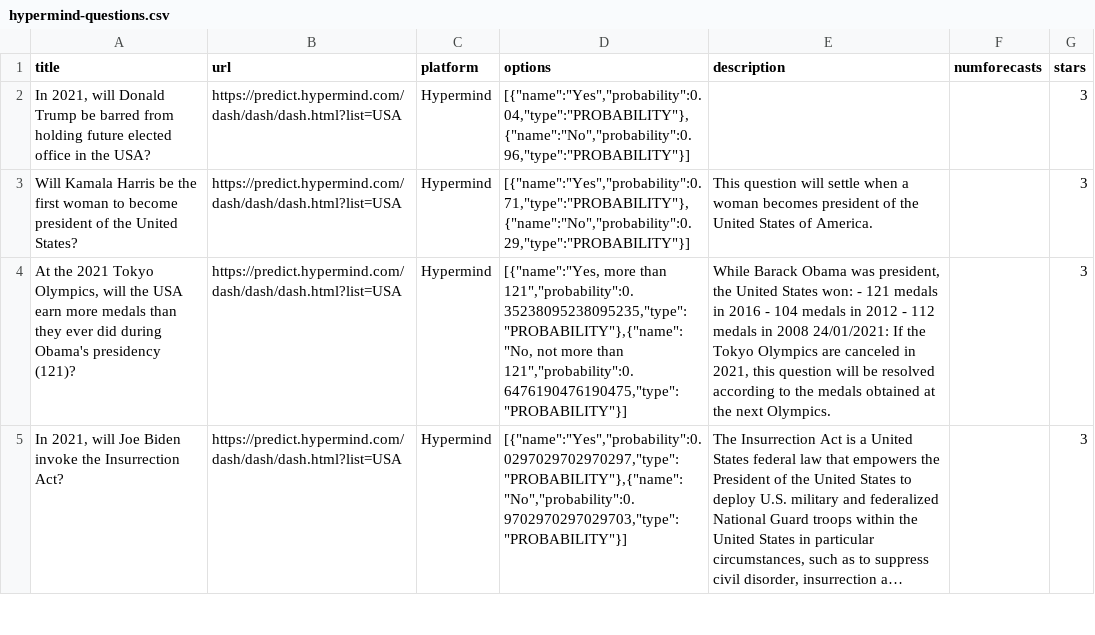
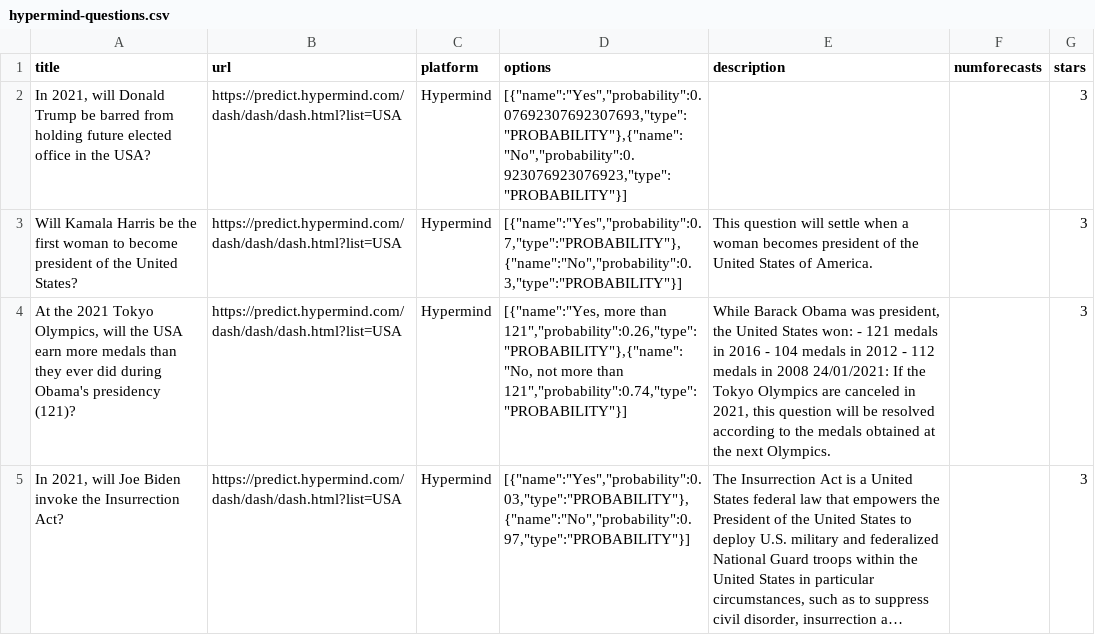
Before and after one commit to quantified-uncertainty/metaforecast, a CSV file: data/hypermind-questions.csv, drawn as a sheet; only a part is shown; long unchanged cells end in …; the diff covers the shown part only; the diff names each change by its address in the sheet, - before the commit and + after, or states it on an @@ line.

```diff
--- a/data/hypermind-questions.csv
+++ b/data/hypermind-questions.csv
-D2 (options): [{"name":"Yes","probability":0.04,"type":"PROBABILITY"},{"name":"No","probability":0.96,"type":"PROBABILITY"}]
+D2 (options): [{"name":"Yes","probability":0.07692307692307693,"type":"PROBABILITY"},{"name":"No","probability":0.923076923076923,"type":"PROBABILITY"}]
-D3 (options): [{"name":"Yes","probability":0.71,"type":"PROBABILITY"},{"name":"No","probability":0.29,"type":"PROBABILITY"}]
+D3 (options): [{"name":"Yes","probability":0.7,"type":"PROBABILITY"},{"name":"No","probability":0.3,"type":"PROBABILITY"}]
-D4 (options): …more than 121","probability":0.35238095238095235,"type":"PROBABILITY"},{"name":"No, not more than 121","probability":0.6476190476190475,"type":"PROBABILITY"}]
+D4 (options): …more than 121","probability":0.26,"type":"PROBABILITY"},{"name":"No, not more than 121","probability":0.74,"type":"PROBABILITY"}]
-D5 (options): [{"name":"Yes","probability":0.0297029702970297,"type":"PROBABILITY"},{"name":"No","probability":0.9702970297029703,"type":"PROBABILITY"}]
+D5 (options): [{"name":"Yes","probability":0.03,"type":"PROBABILITY"},{"name":"No","probability":0.97,"type":"PROBABILITY"}]
```
Also changed, not shown: 19 edited cells elsewhere in this file, data/goodjudgment-questions.csv, data/goodjudmentopen-questions.csv, 18 other files.
